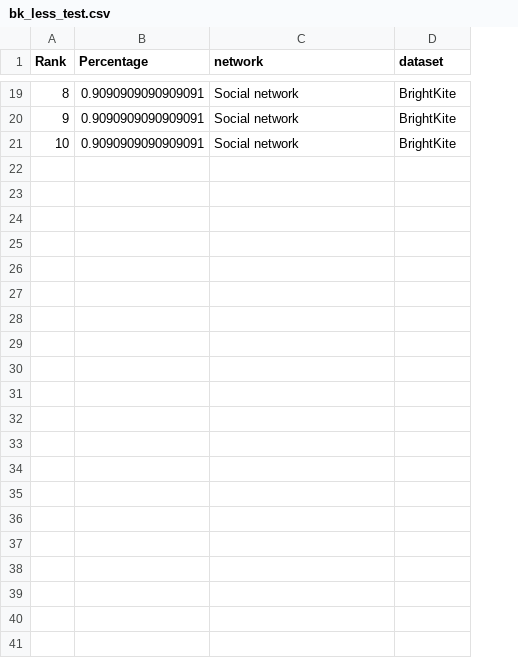
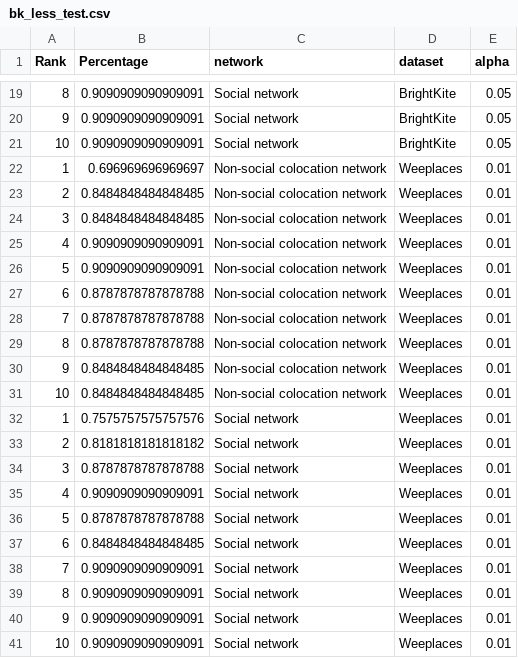
Before and after one commit to Magica-Chen/social-predictability, a CSV file: final/extra/bk_less_test.csv, drawn as a sheet; only a part is shown, gaps mark what is left out; the diff names each change by its address in the sheet, - before the commit and + after, or states it on an @@ line.

```diff
--- a/final/extra/bk_less_test.csv
+++ b/final/extra/bk_less_test.csv
+column E (alpha), rows 19-21: all 0.05
+row 22: 1 | 0.696969696969697 | Non-social colocation network | Weeplaces | 0.01
+row 23: 2 | 0.8484848484848485 | Non-social colocation network | Weeplaces | 0.01
+row 24: 3 | 0.8484848484848485 | Non-social colocation network | Weeplaces | 0.01
+row 25: 4 | 0.9090909090909091 | Non-social colocation network | Weeplaces | 0.01
+row 26: 5 | 0.9090909090909091 | Non-social colocation network | Weeplaces | 0.01
+row 27: 6 | 0.8787878787878788 | Non-social colocation network | Weeplaces | 0.01
+row 28: 7 | 0.8787878787878788 | Non-social colocation network | Weeplaces | 0.01
+row 29: 8 | 0.8787878787878788 | Non-social colocation network | Weeplaces | 0.01
+row 30: 9 | 0.8484848484848485 | Non-social colocation network | Weeplaces | 0.01
+row 31: 10 | 0.8484848484848485 | Non-social colocation network | Weeplaces | 0.01
+row 32: 1 | 0.7575757575757576 | Social network | Weeplaces | 0.01
+row 33: 2 | 0.8181818181818182 | Social network | Weeplaces | 0.01
+row 34: 3 | 0.8787878787878788 | Social network | Weeplaces | 0.01
+row 35: 4 | 0.9090909090909091 | Social network | Weeplaces | 0.01
+row 36: 5 | 0.8787878787878788 | Social network | Weeplaces | 0.01
+row 37: 6 | 0.8484848484848485 | Social network | Weeplaces | 0.01
+row 38: 7 | 0.9090909090909091 | Social network | Weeplaces | 0.01
+row 39: 8 | 0.9090909090909091 | Social network | Weeplaces | 0.01
+row 40: 9 | 0.9090909090909091 | Social network | Weeplaces | 0.01
+row 41: 10 | 0.9090909090909091 | Social network | Weeplaces | 0.01
```
Also changed, not shown: final/extra/BZR_less_test.csv, final/extra/gw_less_test.csv, 1 other file.
